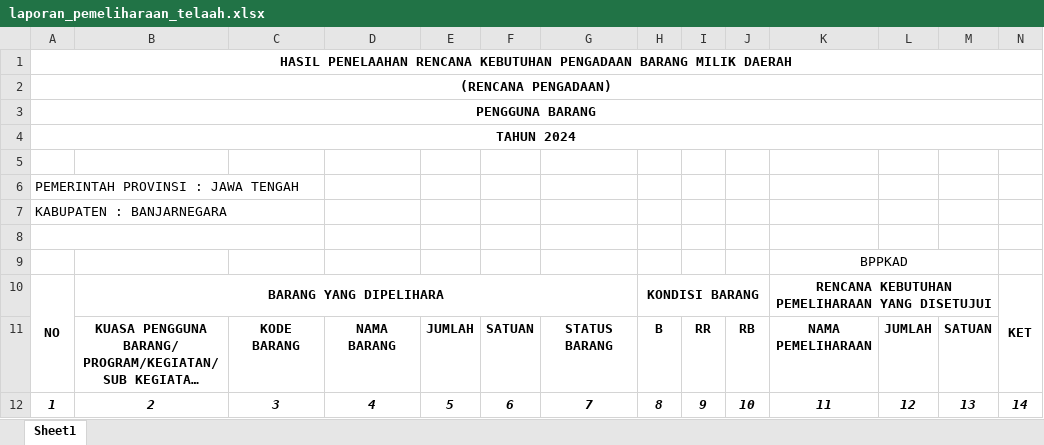
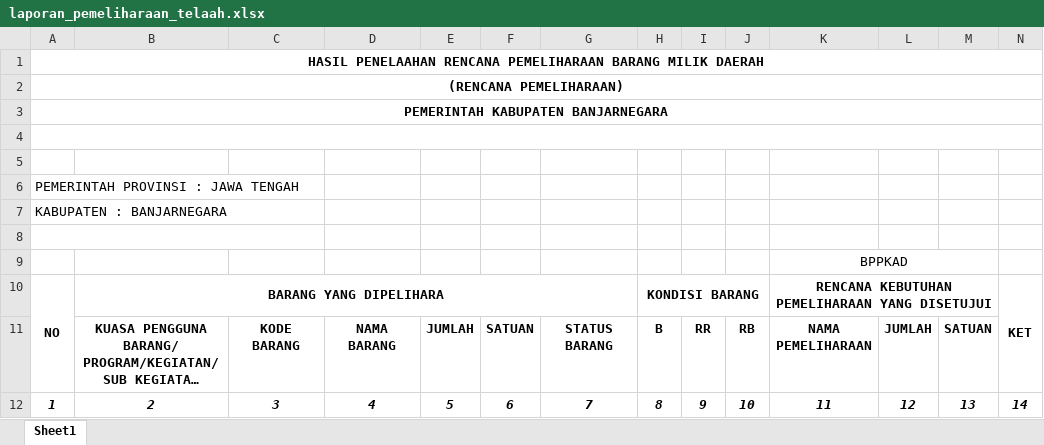
Before and after one commit to Iqbalung/rkbmd-ext-ci, an Excel workbook: api/client/templates/cetak/laporan_pemeliharaan_telaah.xlsx, sheet Sheet1, drawn as a sheet; long unchanged cells end in …; values as stored, in another font and other column widths than the file's, no borders; the diff names each change by its address in the sheet, - before the commit and + after, or states it on an @@ line.

```diff
--- a/api/client/templates/cetak/laporan_pemeliharaan_telaah.xlsx (sheet Sheet1)
+++ b/api/client/templates/cetak/laporan_pemeliharaan_telaah.xlsx (sheet Sheet1)
-A1: …PENELAAHAN RENCANA KEBUTUHAN PENGADAAN BARANG MILIK…
+A1: …PENELAAHAN RENCANA PEMELIHARAAN BARANG MILIK…
-A2: (RENCANA PENGADAAN)
+A2: (RENCANA PEMELIHARAAN)
-A3: PENGGUNA BARANG
+A3: PEMERINTAH KABUPATEN BANJARNEGARA
-A4: TAHUN 2024
+A4: (empty)
```
Also changed, not shown: 3 other files.
